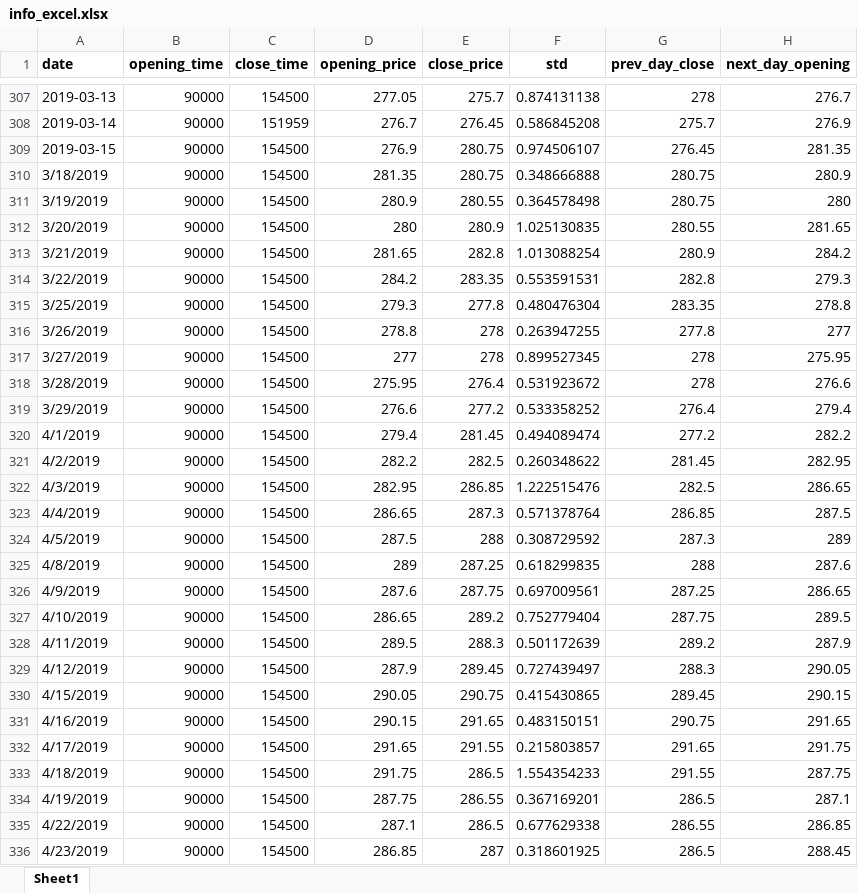
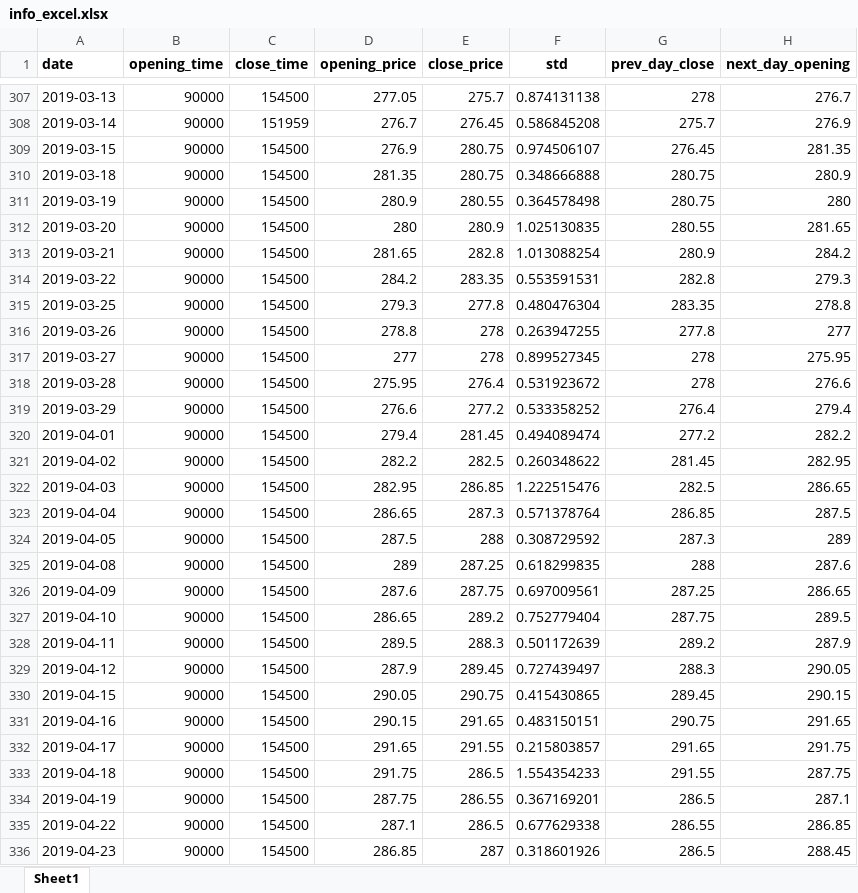
Before and after one commit to dylanthomas/misc, an Excel workbook: info_excel.xlsx, sheet Sheet1, drawn as a sheet; only a part is shown, gaps mark what is left out; values as stored, in another font and other column widths than the file's, no borders; the diff covers the shown part only; the diff names each change by its address in the sheet, - before the commit and + after, or states it on an @@ line.

Commit message:
2021-03-03

```diff
--- a/info_excel.xlsx (sheet Sheet1)
+++ b/info_excel.xlsx (sheet Sheet1)
-A310 (date): 3/18/2019
+A310 (date): 2019-03-18
-A311 (date): 3/19/2019
+A311 (date): 2019-03-19
-A312 (date): 3/20/2019
+A312 (date): 2019-03-20
-A313 (date): 3/21/2019
+A313 (date): 2019-03-21
-A314 (date): 3/22/2019
+A314 (date): 2019-03-22
-A315 (date): 3/25/2019
+A315 (date): 2019-03-25
-A316 (date): 3/26/2019
+A316 (date): 2019-03-26
-A317 (date): 3/27/2019
+A317 (date): 2019-03-27
-A318 (date): 3/28/2019
+A318 (date): 2019-03-28
-A319 (date): 3/29/2019
+A319 (date): 2019-03-29
-A320 (date): 4/1/2019
+A320 (date): 2019-04-01
-A321 (date): 4/2/2019
+A321 (date): 2019-04-02
-A322 (date): 4/3/2019
+A322 (date): 2019-04-03
-A323 (date): 4/4/2019
+A323 (date): 2019-04-04
-A324 (date): 4/5/2019
+A324 (date): 2019-04-05
-A325 (date): 4/8/2019
+A325 (date): 2019-04-08
-A326 (date): 4/9/2019
+A326 (date): 2019-04-09
-A327 (date): 4/10/2019
+A327 (date): 2019-04-10
-A328 (date): 4/11/2019
+A328 (date): 2019-04-11
-A329 (date): 4/12/2019
+A329 (date): 2019-04-12
-A330 (date): 4/15/2019
+A330 (date): 2019-04-15
-A331 (date): 4/16/2019
+A331 (date): 2019-04-16
-A332 (date): 4/17/2019
+A332 (date): 2019-04-17
-A333 (date): 4/18/2019
+A333 (date): 2019-04-18
-A334 (date): 4/19/2019
+A334 (date): 2019-04-19
-A335 (date): 4/22/2019
+A335 (date): 2019-04-22
-A336 (date): 4/23/2019
+A336 (date): 2019-04-23
-F336 (std): 0.318601925
+F336 (std): 0.318601926
```
Also changed, not shown: 468 edited cells elsewhere in this sheet.
